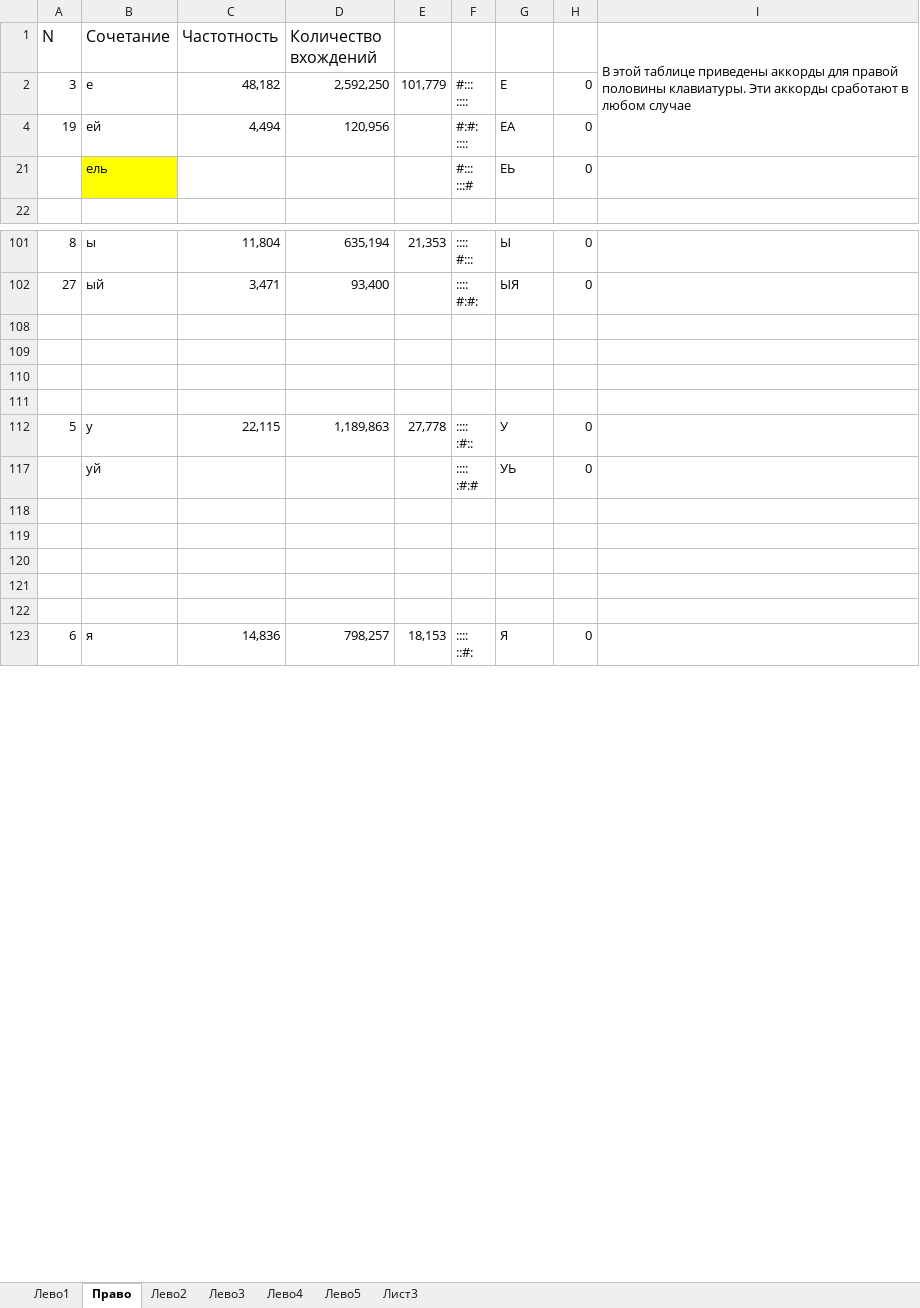
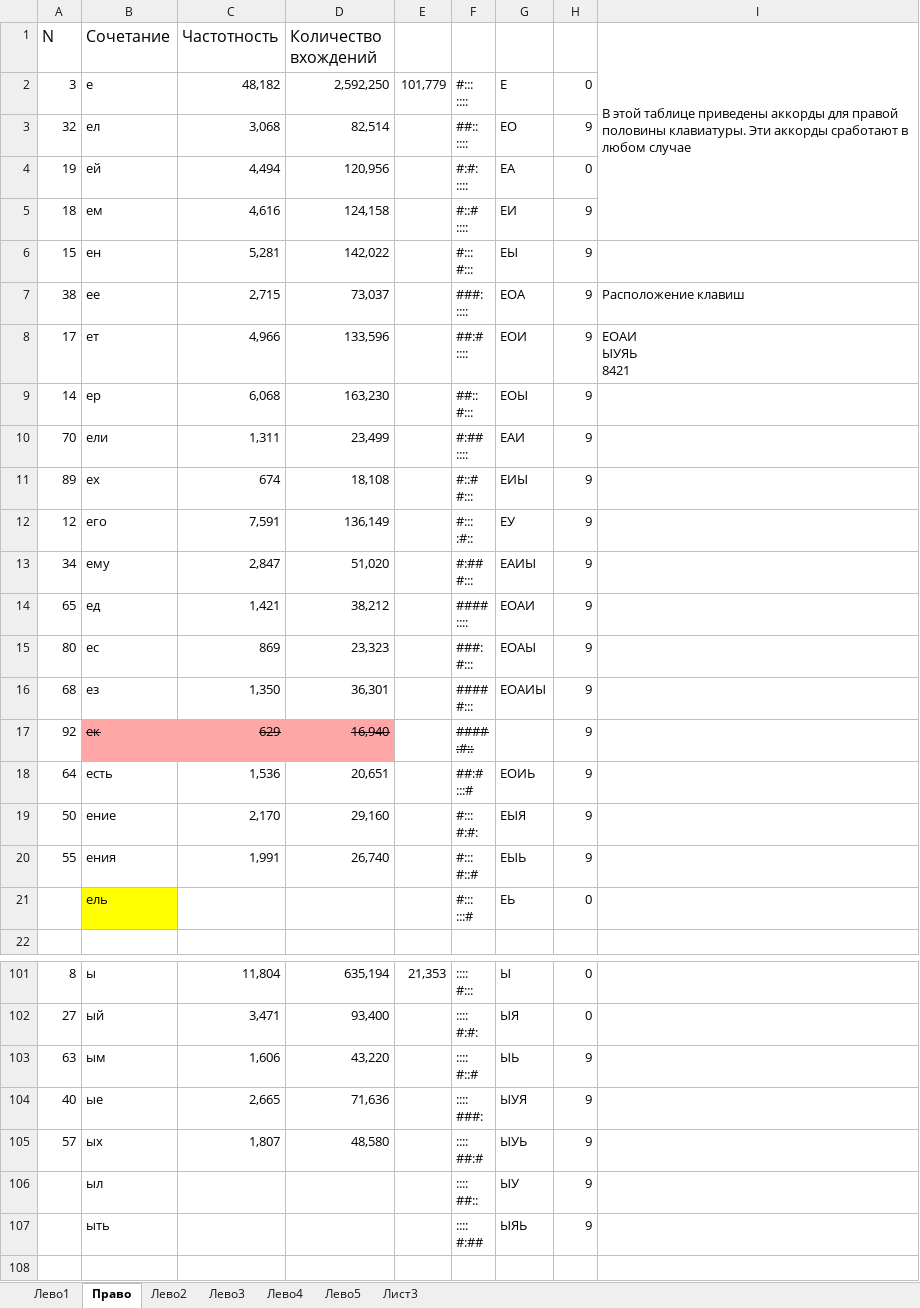
Before and after one commit to utyv/kolobok, an Excel workbook: ТаблицаАккордов.xlsx, sheet Право, drawn as a sheet; only a part is shown, gaps mark what is left out; the shorter side is filled out with more unchanged rows; values as stored, in another font and other column widths than the file's, no borders; charts and pictures not drawn; ↵ is a line break in a cell; the diff covers the shown part only; the diff names each change by its address in the sheet, - before the commit and + after, or states it on an @@ line.

```diff
--- a/ТаблицаАккордов.xlsx (sheet Право)
+++ b/ТаблицаАккордов.xlsx (sheet Право)
@@ row 3 unhidden: 32 | ел | 3,068 | 82,514 |  | ##:: ↵ :::: | ЕО | 9 @@
@@ row 5 unhidden: 18 | ем | 4,616 | 124,158 |  | #::# ↵ :::: | ЕИ | 9 @@
@@ row 6 unhidden: 15 | ен | 5,281 | 142,022 |  | #::: ↵ #::: | ЕЫ | 9 @@
@@ row 7 unhidden: 38 | ее | 2,715 | 73,037 |  | ###: ↵ :::: | ЕОА | 9 | Расположение клавиш @@
@@ row 8 unhidden: 17 | ет | 4,966 | 133,596 |  | ##:# ↵ :::: | ЕОИ | 9 | ЕОАИ ↵ ЫУЯЬ ↵ 8421 @@
@@ row 9 unhidden: 14 | ер | 6,068 | 163,230 |  | ##:: ↵ #::: | ЕОЫ | 9 @@
@@ row 10 unhidden: 70 | ели | 1,311 | 23,499 |  | #:## ↵ :::: | ЕАИ | 9 @@
@@ row 11 unhidden: 89 | ех | 674 | 18,108 |  | #::# ↵ #::: | ЕИЫ | 9 @@
@@ row 12 unhidden: 12 | его | 7,591 | 136,149 |  | #::: ↵ :#:: | ЕУ | 9 @@
@@ row 13 unhidden: 34 | ему | 2,847 | 51,020 |  | #:## ↵ #::: | ЕАИЫ | 9 @@
@@ row 14 unhidden: 65 | ед | 1,421 | 38,212 |  | #### ↵ :::: | ЕОАИ | 9 @@
@@ row 15 unhidden: 80 | ес | 869 | 23,323 |  | ###: ↵ #::: | ЕОАЫ | 9 @@
@@ row 16 unhidden: 68 | ез | 1,350 | 36,301 |  | #### ↵ #::: | ЕОАИЫ | 9 @@
@@ row 17 unhidden: 92 | ек | 629 | 16,940 |  | #### ↵ :#:: |  | 9 @@
@@ row 18 unhidden: 64 | есть | 1,536 | 20,651 |  | ##:# ↵ :::# | ЕОИЬ | 9 @@
@@ row 19 unhidden: 50 | ение | 2,170 | 29,160 |  | #::: ↵ #:#: | ЕЫЯ | 9 @@
@@ row 20 unhidden: 55 | ения | 1,991 | 26,740 |  | #::: ↵ #::# | ЕЫЬ | 9 @@
@@ row 103 unhidden: 63 | ым | 1,606 | 43,220 |  | :::: ↵ #::# | ЫЬ | 9 @@
@@ row 104 unhidden: 40 | ые | 2,665 | 71,636 |  | :::: ↵ ###: | ЫУЯ | 9 @@
@@ row 105 unhidden: 57 | ых | 1,807 | 48,580 |  | :::: ↵ ##:# | ЫУЬ | 9 @@
@@ row 106 unhidden:  | ыл |  |  |  | :::: ↵ ##:: | ЫУ | 9 @@
@@ row 107 unhidden:  | ыть |  |  |  | :::: ↵ #:## | ЫЯЬ | 9 @@
```
Also changed, not shown: 60 hidden or unhidden rows and 4 edited cells elsewhere in this sheet, sheet Лево1, 2 other files.
